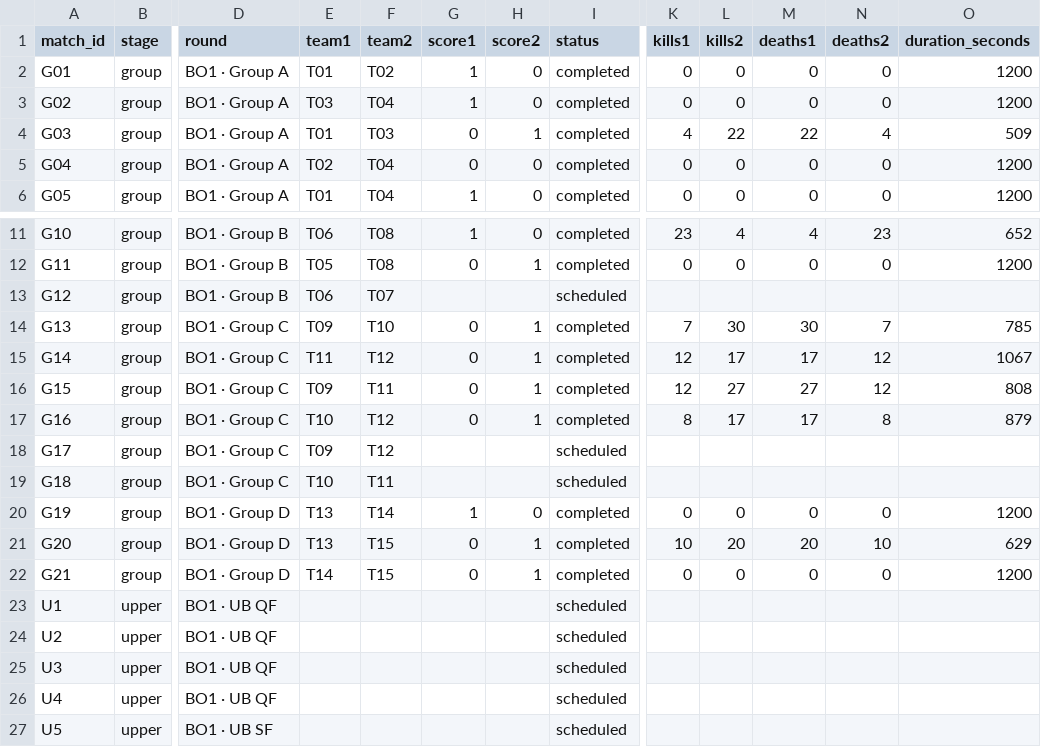
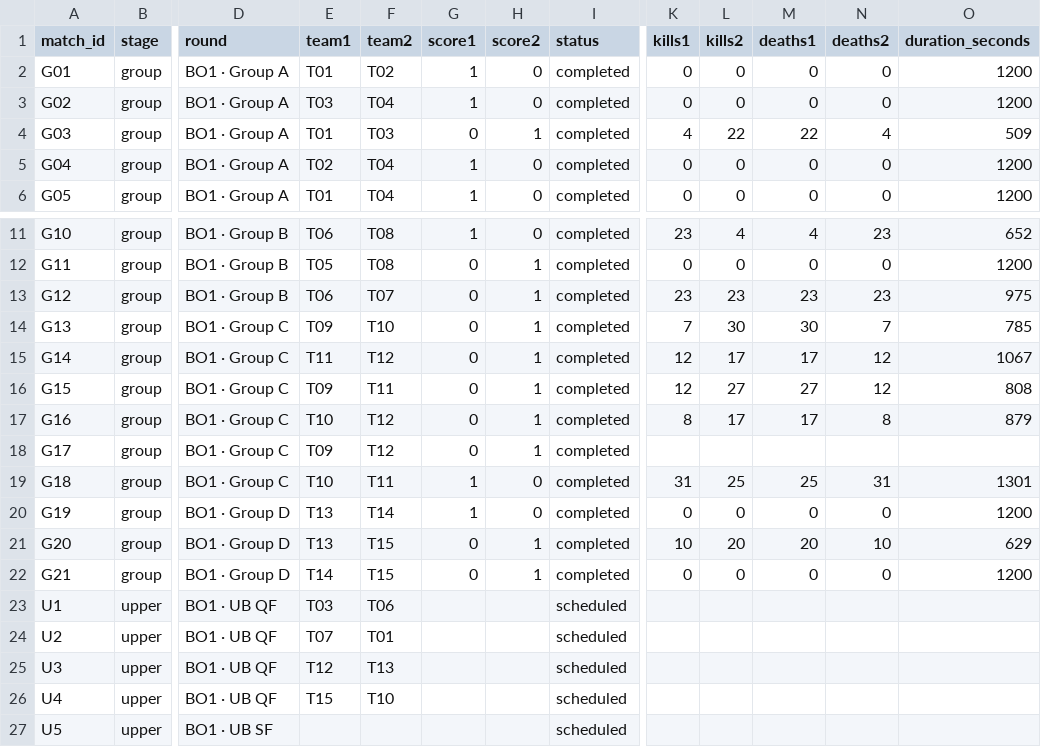
Before and after one commit to knalon/uqec-mlbb-tournament-2026, a CSV file: data/matches.csv, drawn as a sheet; only a part is shown, gaps mark what is left out; the diff names each change by its address in the sheet, - before the commit and + after, or states it on an @@ line.

Commit message:
group stage finished

```diff
--- a/data/matches.csv
+++ b/data/matches.csv
-G5 (score1): 0
+G5 (score1): 1
-G13 (score1): (empty)
+G13 (score1): 0
-H13 (score2): (empty)
+H13 (score2): 1
-I13 (status): scheduled
+I13 (status): completed
-K13 (kills1): (empty)
+K13 (kills1): 23
-L13 (kills2): (empty)
+L13 (kills2): 23
-M13 (deaths1): (empty)
+M13 (deaths1): 23
-N13 (deaths2): (empty)
+N13 (deaths2): 23
-O13 (duration_seconds): (empty)
+O13 (duration_seconds): 975
-G18 (score1): (empty)
+G18 (score1): 0
-H18 (score2): (empty)
+H18 (score2): 1
-I18:I19 (status): scheduled
+I18:I19 (status): completed
-G19 (score1): (empty)
+G19 (score1): 1
-H19 (score2): (empty)
+H19 (score2): 0
-K19 (kills1): (empty)
+K19 (kills1): 31
-L19 (kills2): (empty)
+L19 (kills2): 25
-M19 (deaths1): (empty)
+M19 (deaths1): 25
-N19 (deaths2): (empty)
+N19 (deaths2): 31
-O19 (duration_seconds): (empty)
+O19 (duration_seconds): 1301
-E23 (team1): (empty)
+E23 (team1): T03
-F23 (team2): (empty)
+F23 (team2): T06
-E24 (team1): (empty)
+E24 (team1): T07
-F24 (team2): (empty)
+F24 (team2): T01
-E25 (team1): (empty)
+E25 (team1): T12
-F25 (team2): (empty)
+F25 (team2): T13
-E26 (team1): (empty)
+E26 (team1): T15
-F26 (team2): (empty)
+F26 (team2): T10
```
